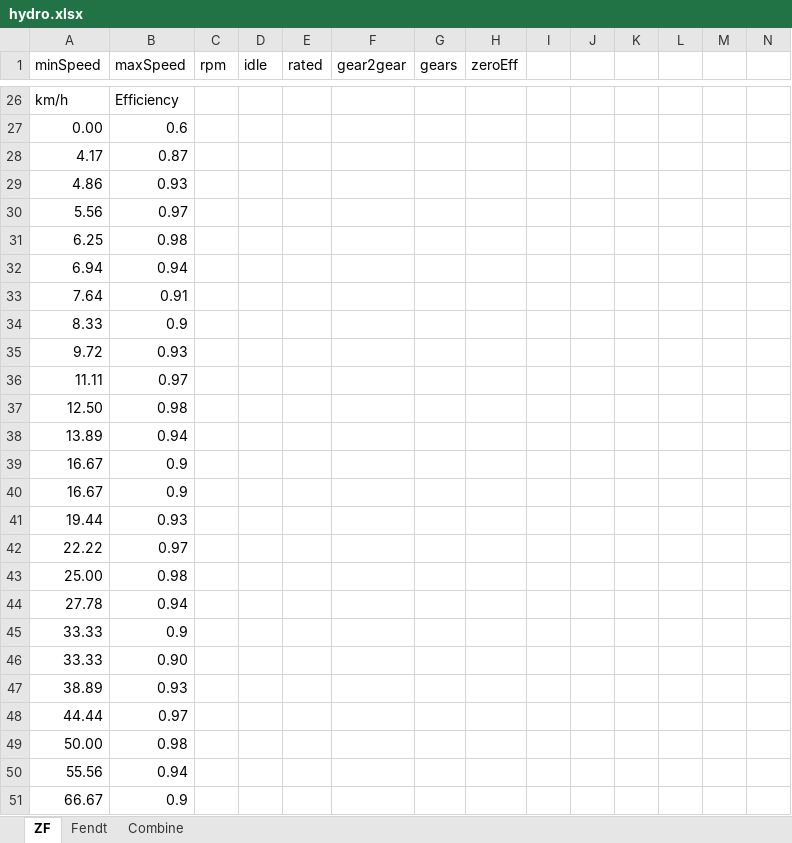
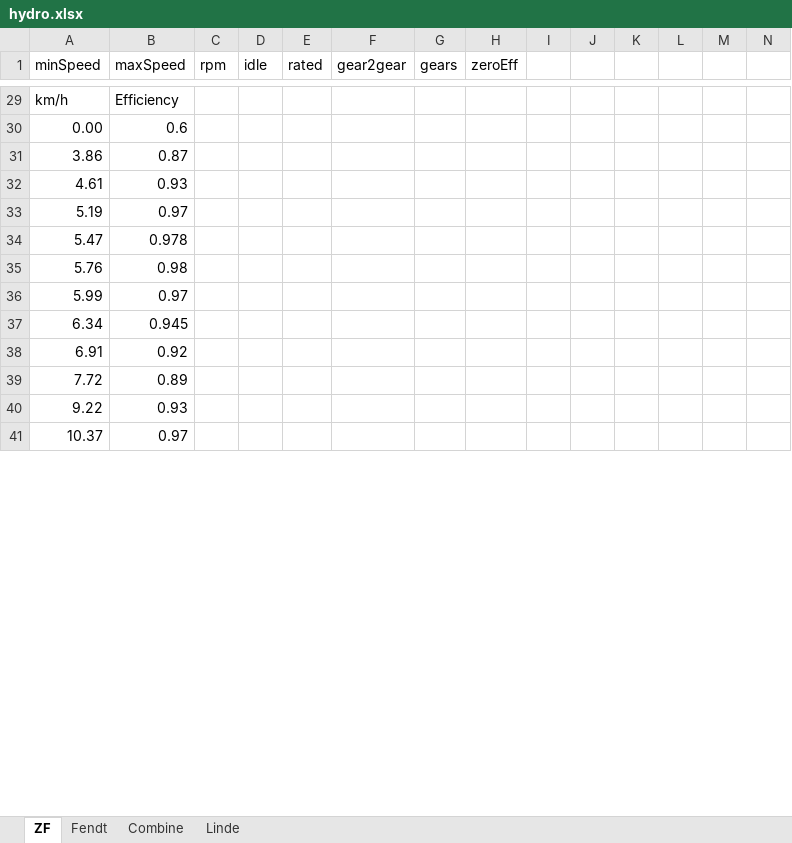
Before and after one commit to Mogli12/GearboxAddon, an Excel workbook: Documents/hydro.xlsx, sheet ZF, drawn as a sheet; only a part is shown, gaps mark what is left out; values as stored, in another font and other column widths than the file's, no borders; charts and pictures and table styles not drawn; removed rows and columns are numbered as before the commit, all else as after; the diff covers the shown part only; the diff names each change by its address in the sheet, - before the commit and + after, or states it on an @@ line.

Commit message:
v1.4 beta24
- new implementation of TargetSpeed with HandThrottle or ptoOn

```diff
--- a/Documents/hydro.xlsx (sheet ZF)
+++ b/Documents/hydro.xlsx (sheet ZF)
+sheet tab: Linde
-A31 (minSpeed): 4.17
+A31 (minSpeed): 3.86
-A32 (minSpeed): 4.86
+A32 (minSpeed): 4.61
-A33 (minSpeed): 5.56
+A33 (minSpeed): 5.19
-row 31: 6.25 | 0.98
-row 32: 6.94 | 0.94
-row 33: 7.64 | 0.91
-row 34: 8.33 | 0.9
-row 35: 9.72 | 0.93
-row 36: 11.11 | 0.97
-row 37: 12.50 | 0.98
-row 38: 13.89 | 0.94
-row 39: 16.67 | 0.9
-row 40: 16.67 | 0.9
-row 41: 19.44 | 0.93
-row 42: 22.22 | 0.97
-row 43: 25.00 | 0.98
-row 44: 27.78 | 0.94
-row 45: 33.33 | 0.9
-row 46: 33.33 | 0.90
-row 47: 38.89 | 0.93
-row 48: 44.44 | 0.97
-row 49: 50.00 | 0.98
-row 50: 55.56 | 0.94
-row 51: 66.67 | 0.9
+row 34: 5.47 | 0.978
+row 35: 5.76 | 0.98
+row 36: 5.99 | 0.97
+row 37: 6.34 | 0.945
+row 38: 6.91 | 0.92
+row 39: 7.72 | 0.89
+row 40: 9.22 | 0.93
+row 41: 10.37 | 0.97
```
Also changed, not shown: 38 added rows, 14 removed rows and 3 edited cells elsewhere in this sheet, sheet Combine, charts or pictures, 4 other files.
